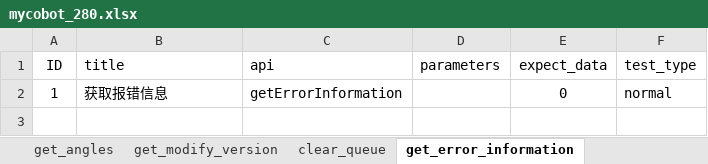
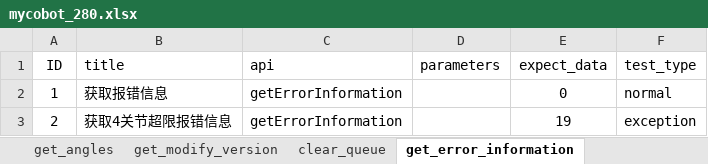
Before and after one commit to mengjunwu-elephant/elephant-pytest, an Excel workbook: test_data/mycobot_280.xlsx, sheet get_error_information, drawn as a sheet; values as stored, in another font and other column widths than the file's, no borders; the diff names each change by its address in the sheet, - before the commit and + after, or states it on an @@ line.

```diff
--- a/test_data/mycobot_280.xlsx (sheet get_error_information)
+++ b/test_data/mycobot_280.xlsx (sheet get_error_information)
+row 3: 2 | 获取4关节超限报错信息 | getErrorInformation |  | 19 | exception
```
Also changed, not shown: other sheet tabs, 5 other files.
